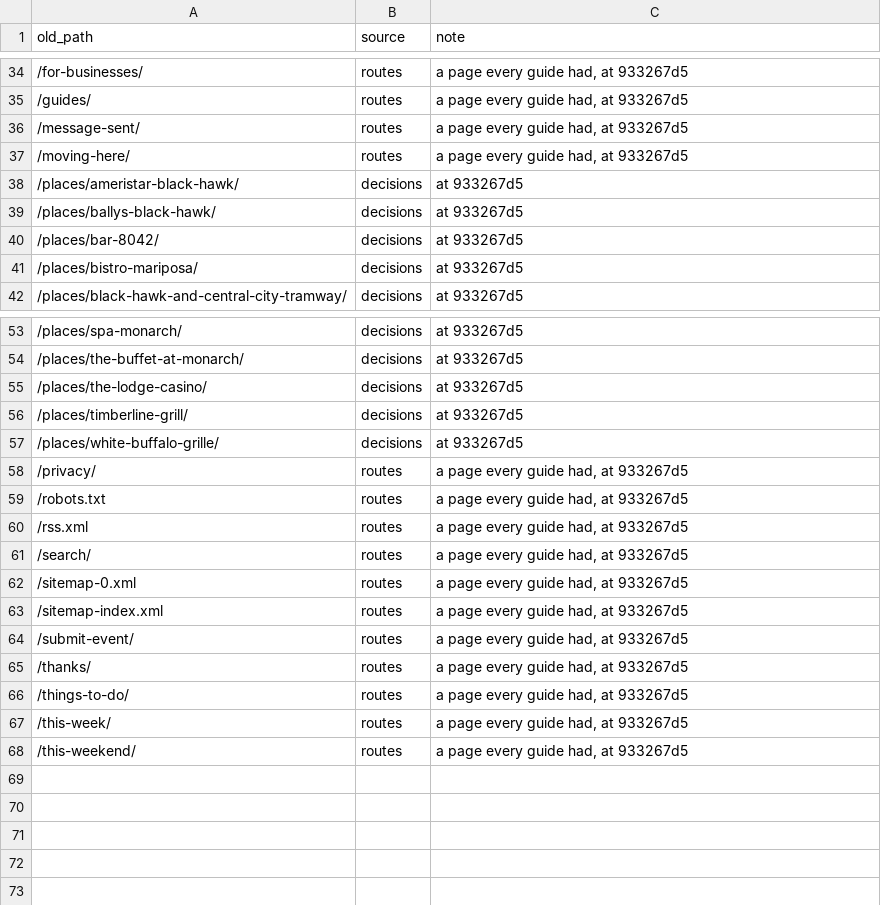
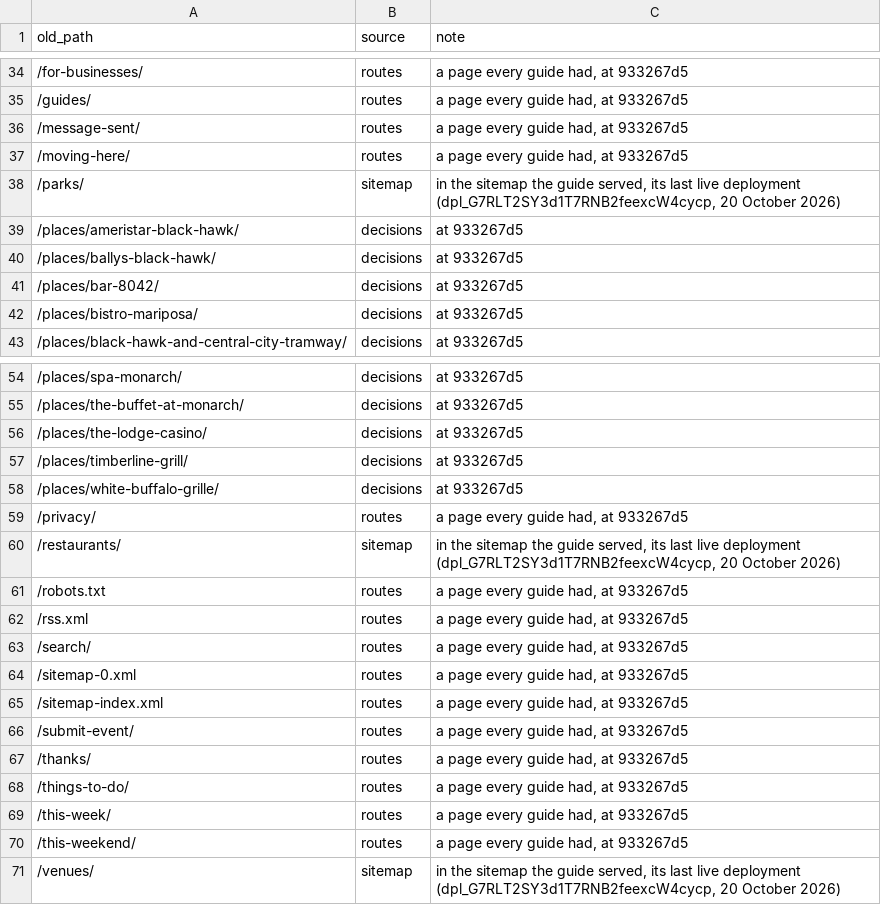
Before and after one commit to jlerner1965/insidethetowns, a CSV file: docs/migration/inventory/insideblackhawk.com.csv, drawn as a sheet; only a part is shown, gaps mark what is left out; the diff names each change by its address in the sheet, - before the commit and + after, or states it on an @@ line.

```diff
--- a/docs/migration/inventory/insideblackhawk.com.csv
+++ b/docs/migration/inventory/insideblackhawk.com.csv
+row 38: /parks/ | sitemap | in the sitemap the guide served, its last live deployment (dpl_G7RLT2SY3d1T7RNB2feexcW4cycp, 20 October 2026)
+row 60: /restaurants/ | sitemap | in the sitemap the guide served, its last live deployment (dpl_G7RLT2SY3d1T7RNB2feexcW4cycp, 20 October 2026)
+row 71: /venues/ | sitemap | in the sitemap the guide served, its last live deployment (dpl_G7RLT2SY3d1T7RNB2feexcW4cycp, 20 October 2026)
```
Also changed, not shown: docs/migration/inventory/insideevergreenco.com.csv, docs/migration/inventory/insidegrandlake.com.csv, 24 other files.
